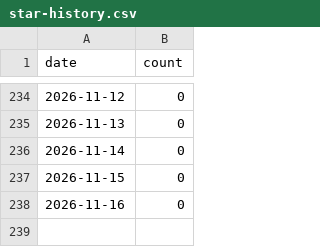
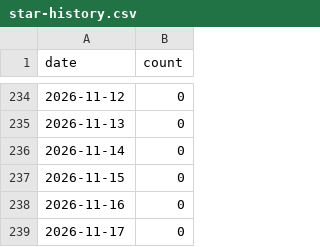
Before and after one commit to matsuzaki-hk/excel-mcp-japanese-support, a CSV file: .github/star-history.csv, drawn as a sheet; only a part is shown, gaps mark what is left out; the diff names each change by its address in the sheet, - before the commit and + after, or states it on an @@ line.

```diff
--- a/.github/star-history.csv
+++ b/.github/star-history.csv
+row 239: 2026-11-17 | 0
```
